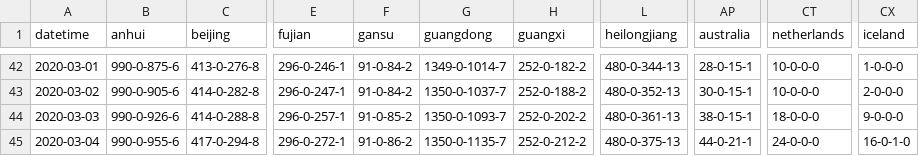
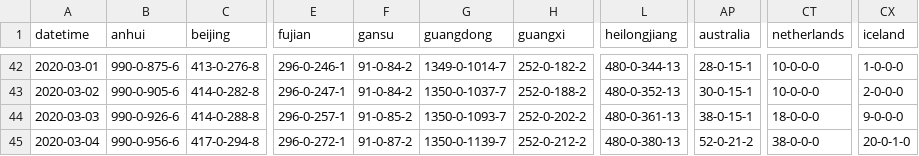
Before and after one commit to jakobzhao/virus, a CSV file: assets/virus.csv, drawn as a sheet; only a part is shown, gaps mark what is left out; the diff names each change by its address in the sheet, - before the commit and + after, or states it on an @@ line.

```diff
--- a/assets/virus.csv
+++ b/assets/virus.csv
-B45 (anhui): 990-0-955-6
+B45 (anhui): 990-0-956-6
-F45 (gansu): 91-0-86-2
+F45 (gansu): 91-0-87-2
-G45 (guangdong): 1350-0-1135-7
+G45 (guangdong): 1350-0-1139-7
-L45 (heilongjiang): 480-0-375-13
+L45 (heilongjiang): 480-0-380-13
-AP45 (australia): 44-0-21-1
+AP45 (australia): 52-0-21-2
-CT45 (netherlands): 24-0-0-0
+CT45 (netherlands): 38-0-0-0
-CX45 (iceland): 16-0-1-0
+CX45 (iceland): 20-0-1-0
```
Also changed, not shown: 2 other files.
